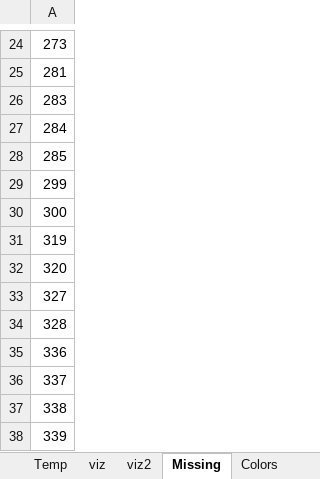
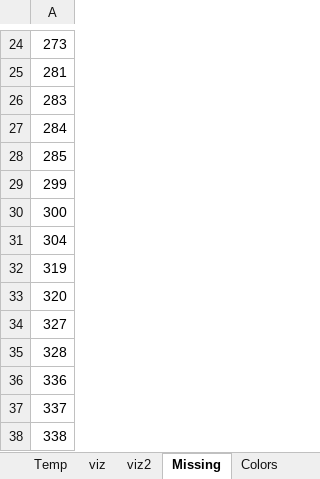
Before and after one commit to Dpst94/MGen, an Excel workbook: MGen/configs/rules2/rules.xlsm, sheet Missing, drawn as a sheet; only a part is shown, gaps mark what is left out; the shorter side is filled out with more unchanged rows; values as stored, in another font and other column widths than the file's, no borders; the diff names each change by its address in the sheet, - before the commit and + after, or states it on an @@ line.

```diff
--- a/MGen/configs/rules2/rules.xlsm (sheet Missing)
+++ b/MGen/configs/rules2/rules.xlsm (sheet Missing)
+row 31: 304
```
Also changed, not shown: sheet Data, sheet 1, formulas that keep their value, 6 other files.
